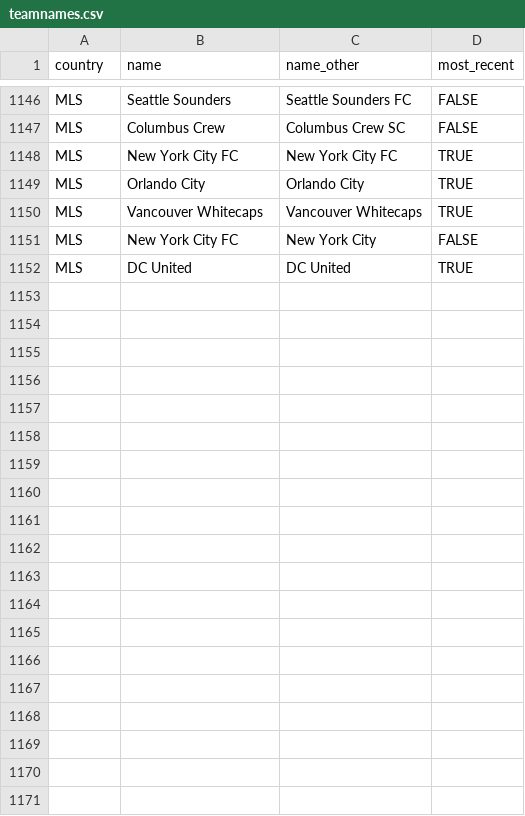
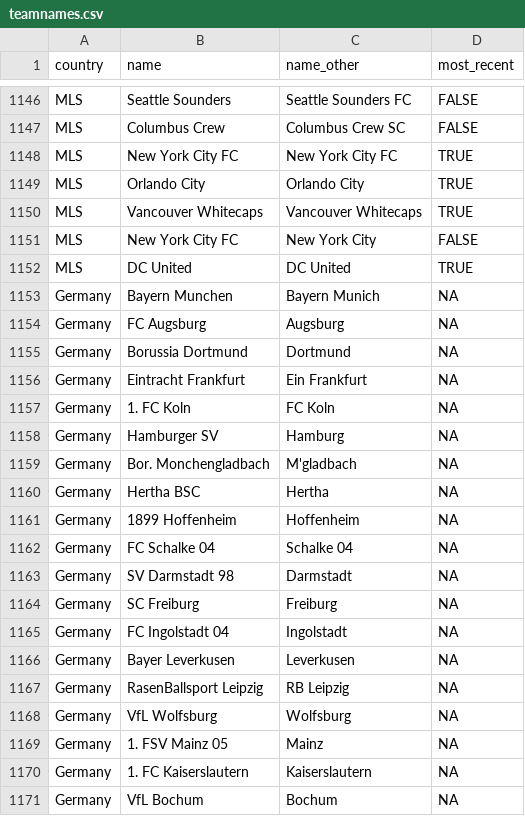
Before and after one commit to jalapic/engsoccerdata, a CSV file: data-raw/teamnames.csv, drawn as a sheet; only a part is shown, gaps mark what is left out; the diff covers the shown part only.

Commit message:
update germany

```diff
--- a/data-raw/teamnames.csv
+++ b/data-raw/teamnames.csv
@@ -1152 +1152,20 @@
 "MLS","DC United","DC United",TRUE
+"Germany","Bayern Munchen","Bayern Munich",NA
+"Germany","FC Augsburg","Augsburg",NA
+"Germany","Borussia Dortmund","Dortmund",NA
+"Germany","Eintracht Frankfurt","Ein Frankfurt",NA
+"Germany","1. FC Koln","FC Koln",NA
+"Germany","Hamburger SV","Hamburg",NA
+"Germany","Bor. Monchengladbach","M'gladbach",NA
+"Germany","Hertha BSC","Hertha",NA
+"Germany","1899 Hoffenheim","Hoffenheim",NA
+"Germany","FC Schalke 04","Schalke 04",NA
+"Germany","SV Darmstadt 98","Darmstadt",NA
+"Germany","SC Freiburg","Freiburg",NA
+"Germany","FC Ingolstadt 04","Ingolstadt",NA
+"Germany","Bayer Leverkusen","Leverkusen",NA
+"Germany","RasenBallsport Leipzig","RB Leipzig",NA
+"Germany","VfL Wolfsburg","Wolfsburg",NA
+"Germany","1. FSV Mainz 05","Mainz",NA
+"Germany","1. FC Kaiserslautern","Kaiserslautern",NA
+"Germany","VfL Bochum","Bochum",NA
```
Also changed, not shown: 13 added rows elsewhere in this file, 16 other files.
